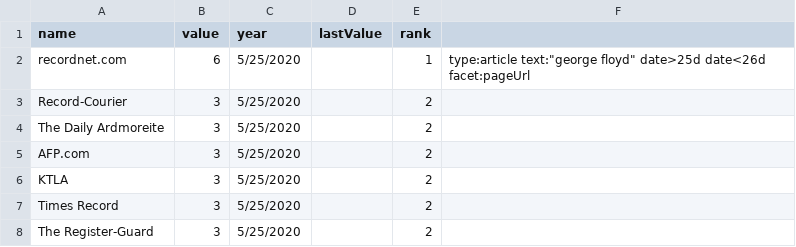
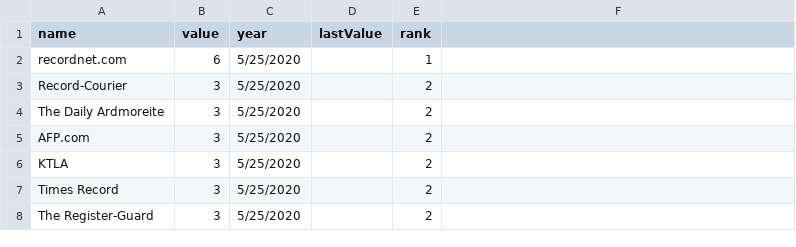
Before and after one commit to merrillcook0/george_floyd_data, a CSV file: George_Floyd_Bar_Chart_Race - Sheet1.csv, drawn as a sheet; only a part is shown.

Commit message:
Update George_Floyd_Bar_Chart_Race - Sheet1.csv

```diff
--- a/George_Floyd_Bar_Chart_Race - Sheet1.csv
+++ b/George_Floyd_Bar_Chart_Race - Sheet1.csv
@@ -1,3 +1,3 @@
 name,value,year,lastValue,rank,
-recordnet.com,6,5/25/2020,,1,"type:article text:""george floyd"" date>25d date<26d facet:pageUrl"
+recordnet.com,6,5/25/2020,,1,
 Record-Courier,3,5/25/2020,,2,
```
